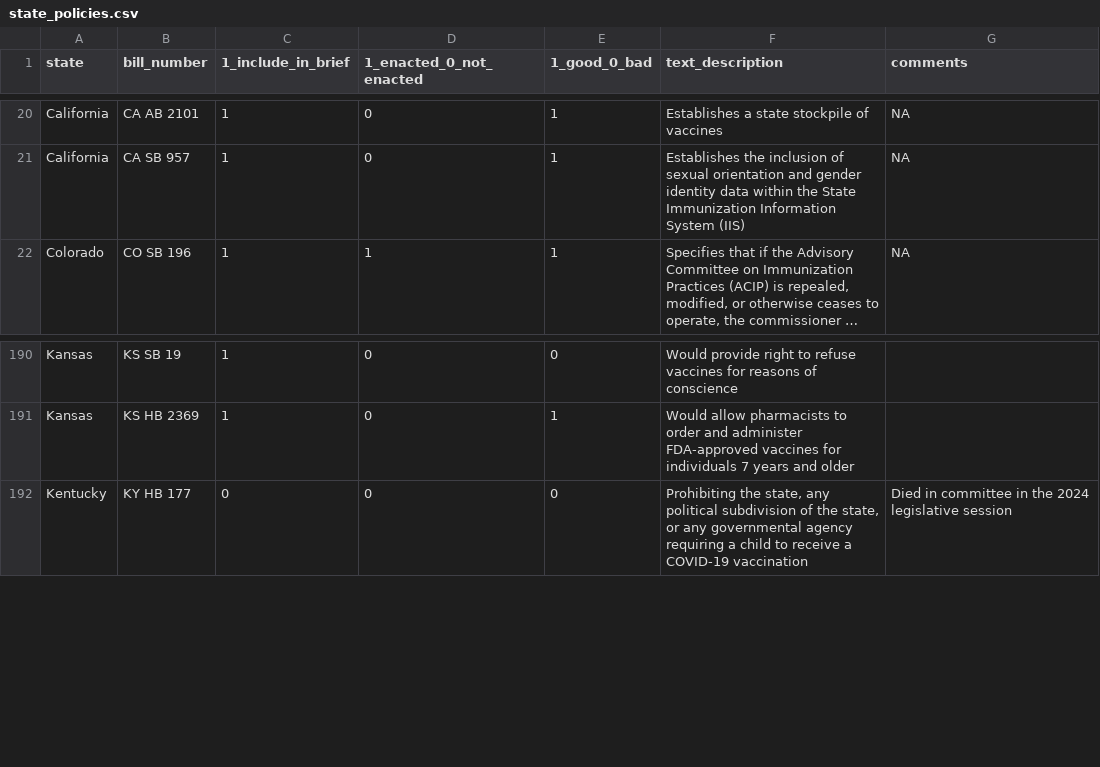
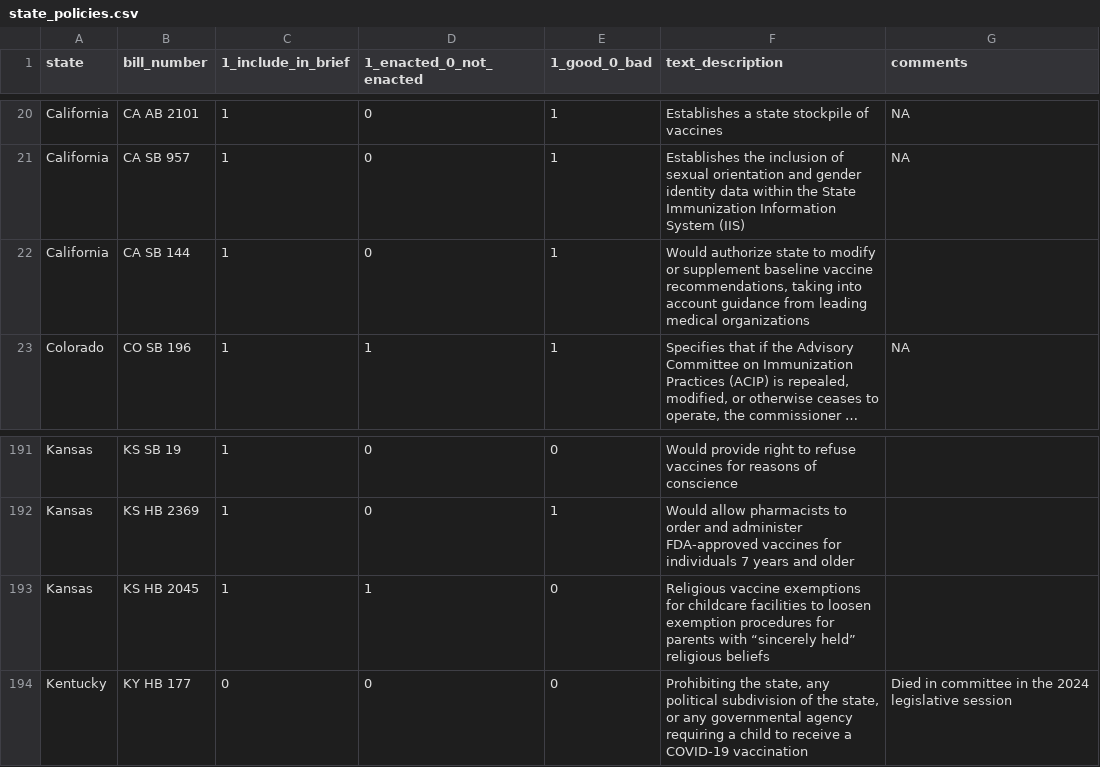
Before and after one commit to claritydatastudio/state-immunization-reports, a CSV file: data-raw/state_policies.csv, drawn as a sheet; only a part is shown, gaps mark what is left out; long unchanged cells end in …; the diff names each change by its address in the sheet, - before the commit and + after, or states it on an @@ line.

Commit message:
Added 2 new bills
Added a new bill CA SB 144, and KS HB 2045 for California and Kansas

```diff
--- a/data-raw/state_policies.csv
+++ b/data-raw/state_policies.csv
+row 22: California | CA SB 144 | 1 | 0 | 1 | Would authorize state to modify or supplement baseline vaccine recommendations, taking into account guidance from leading medical organizations
+row 193: Kansas | KS HB 2045 | 1 | 1 | 0 | Religious vaccine exemptions for childcare facilities to loosen exemption procedures for parents with “sincerely held” religious beliefs
```
Also changed, not shown: data-clean/state_policies_final.csv.
